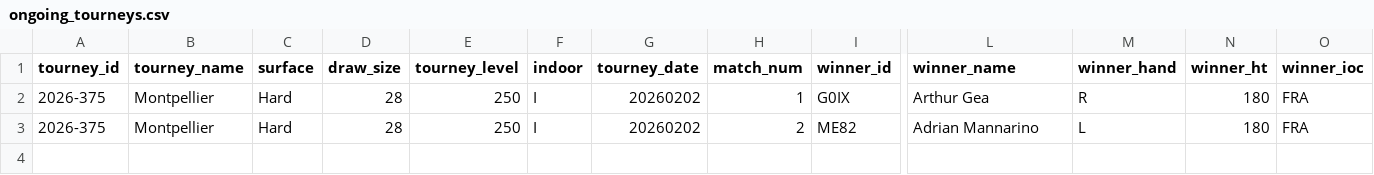
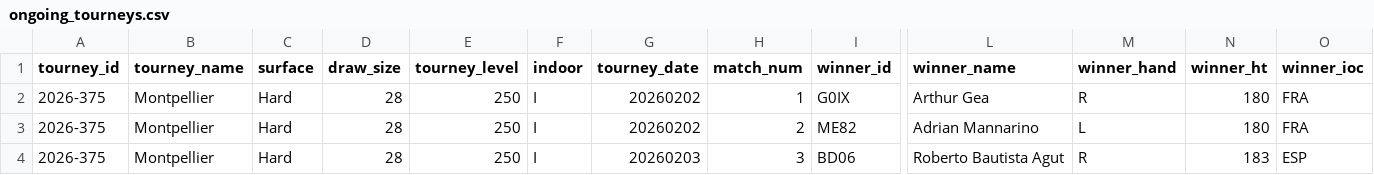
Before and after one commit to Tennismylife/TML-Website, a CSV file: data/ongoing_tourneys.csv, drawn as a sheet; only a part is shown, gaps mark what is left out; rows hold the shown columns only; the diff names each change by its address in the sheet, - before the commit and + after, or states it on an @@ line.

Commit message:
Update ongoing_tourneys.csv

```diff
--- a/data/ongoing_tourneys.csv
+++ b/data/ongoing_tourneys.csv
+row 4: 2026-375 | Montpellier | Hard | 28 | 250 | I | 20260203 | 3 | BD06 | Roberto Bautista Agut | R | 183 | ESP
```
